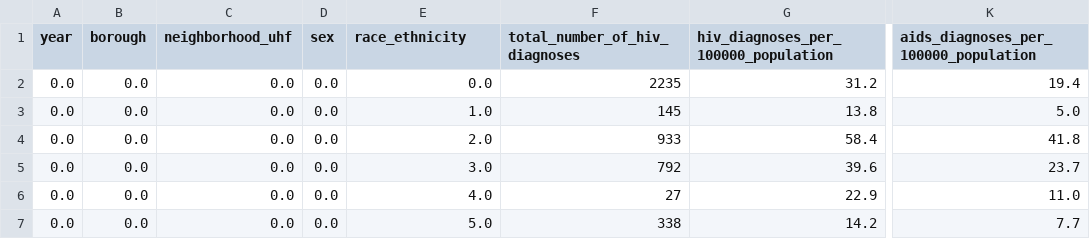
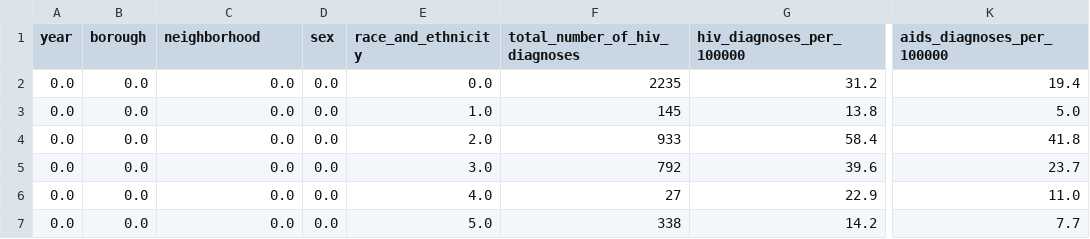
Before and after one commit to Beczheng/datasci_9_data_prep, a CSV file: model_dev2/data/processed/processed_HIV_AIDS_data.csv, drawn as a sheet; only a part is shown, gaps mark what is left out; the diff names each change by its address in the sheet, - before the commit and + after, or states it on an @@ line.

```diff
--- a/model_dev2/data/processed/processed_HIV_AIDS_data.csv
+++ b/model_dev2/data/processed/processed_HIV_AIDS_data.csv
-C1: neighborhood_uhf
+C1: neighborhood
-E1: race_ethnicity
+E1: race_and_ethnicity
-G1: hiv_diagnoses_per_100000_population
+G1: hiv_diagnoses_per_100000
-K1: aids_diagnoses_per_100000_population
+K1: aids_diagnoses_per_100000
```
Also changed, not shown: model_dev2/data/processed/mapping_neighborhood.csv, 5 other files.
